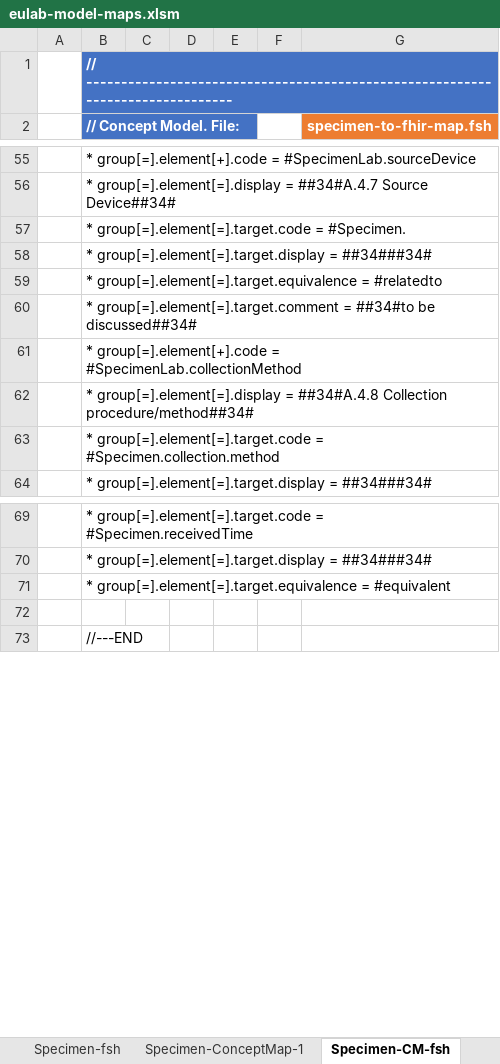
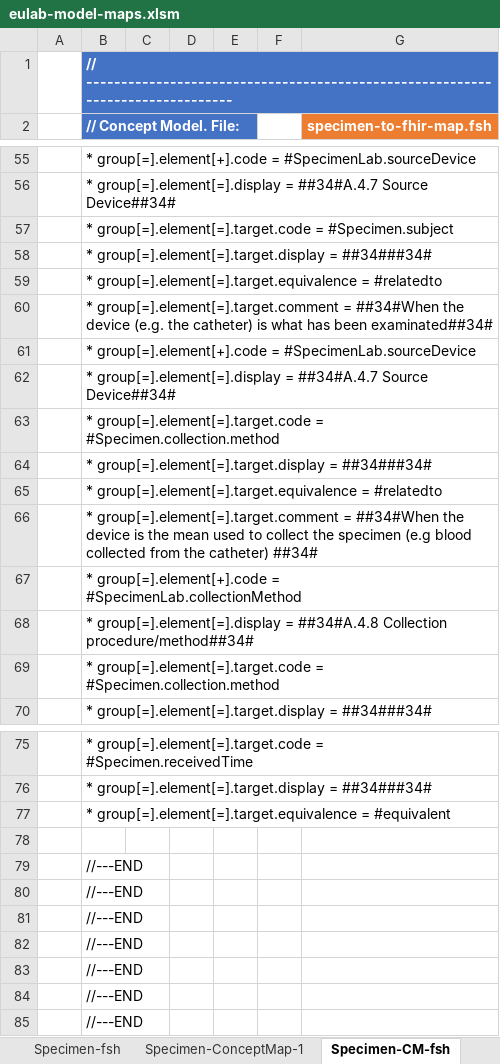
Before and after one commit to hl7-eu/laboratory, an Excel workbook: src-models/eulab-model-maps.xlsm, sheet Specimen-CM-fsh, drawn as a sheet; only a part is shown, gaps mark what is left out; values as stored, in another font and other column widths than the file's, no borders; charts and pictures not drawn; the diff names each change by its address in the sheet, - before the commit and + after, or states it on an @@ line.

```diff
--- a/src-models/eulab-model-maps.xlsm (sheet Specimen-CM-fsh)
+++ b/src-models/eulab-model-maps.xlsm (sheet Specimen-CM-fsh)
-B57 (// Concept Model. File:): …group[=].element[=].target.code = #Specimen.
+B57 (// Concept Model. File:): …group[=].element[=].target.code = #Specimen.subject
-B60 (// Concept Model. File:): …group[=].element[=].target.comment = ##34#to be discussed##34#
+B60 (// Concept Model. File:): …group[=].element[=].target.comment = ##34#When the device (e.g. the catheter) is what has been examinated##34#
+row 61:  | * group[=].element[+].code = #SpecimenLab.sourceDevice
+row 62:  | * group[=].element[=].display = ##34#A.4.7 Source Device##34#
+row 63:  | * group[=].element[=].target.code = #Specimen.collection.method
+row 64:  | * group[=].element[=].target.display = ##34###34#
+row 65:  | * group[=].element[=].target.equivalence = #relatedto
+row 66:  | * group[=].element[=].target.comment = ##34#When the device is the mean used to collect the specimen (e.g blood collected from the catheter) ##34#
+row 79:  | //---END
+row 80:  | //---END
+row 81:  | //---END
+row 82:  | //---END
+row 83:  | //---END
+row 84:  | //---END
```
Also changed, not shown: sheet Results-ConceptMap-3, sheet Specimen-ConceptMap-1, sheet Results-CM-fsh, formulas that keep their value, 11 other files.
